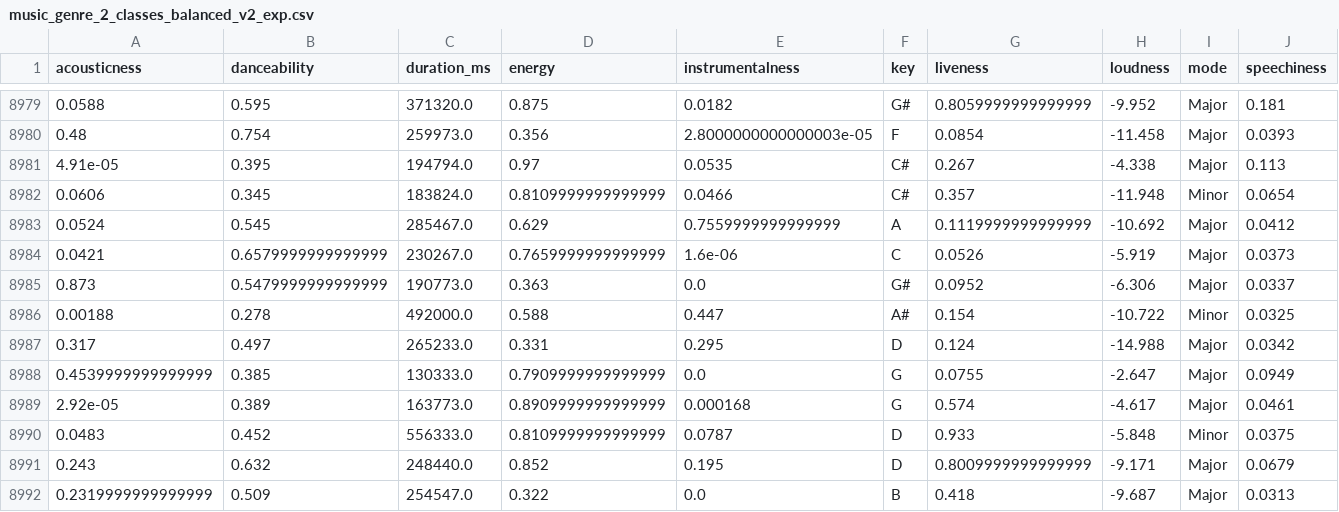
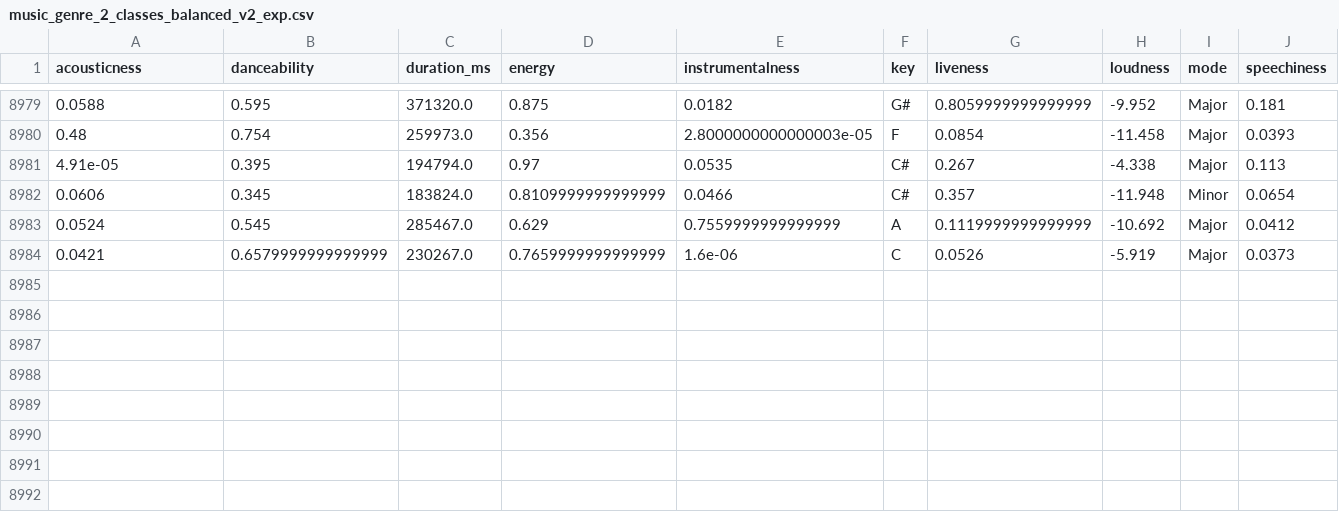
Before and after one commit to IvanKor78/test_2, a CSV file: music_genre_2_classes_balanced_v2_exp.csv, drawn as a sheet; only a part is shown, gaps mark what is left out; rows hold the shown columns only; the diff names each change by its address in the sheet, - before the commit and + after, or states it on an @@ line.

```diff
--- a/music_genre_2_classes_balanced_v2_exp.csv
+++ b/music_genre_2_classes_balanced_v2_exp.csv
-row 8985: 0.873 | 0.5479999999999999 | 190773.0 | 0.363 | 0.0 | G# | 0.0952 | -6.306 | Major | 0.0337
-row 8986: 0.00188 | 0.278 | 492000.0 | 0.588 | 0.447 | A# | 0.154 | -10.722 | Minor | 0.0325
-row 8987: 0.317 | 0.497 | 265233.0 | 0.331 | 0.295 | D | 0.124 | -14.988 | Major | 0.0342
-row 8988: 0.4539999999999999 | 0.385 | 130333.0 | 0.7909999999999999 | 0.0 | G | 0.0755 | -2.647 | Major | 0.0949
-row 8989: 2.92e-05 | 0.389 | 163773.0 | 0.8909999999999999 | 0.000168 | G | 0.574 | -4.617 | Major | 0.0461
-row 8990: 0.0483 | 0.452 | 556333.0 | 0.8109999999999999 | 0.0787 | D | 0.933 | -5.848 | Minor | 0.0375
-row 8991: 0.243 | 0.632 | 248440.0 | 0.852 | 0.195 | D | 0.8009999999999999 | -9.171 | Major | 0.0679
-row 8992: 0.2319999999999999 | 0.509 | 254547.0 | 0.322 | 0.0 | B | 0.418 | -9.687 | Major | 0.0313
```
